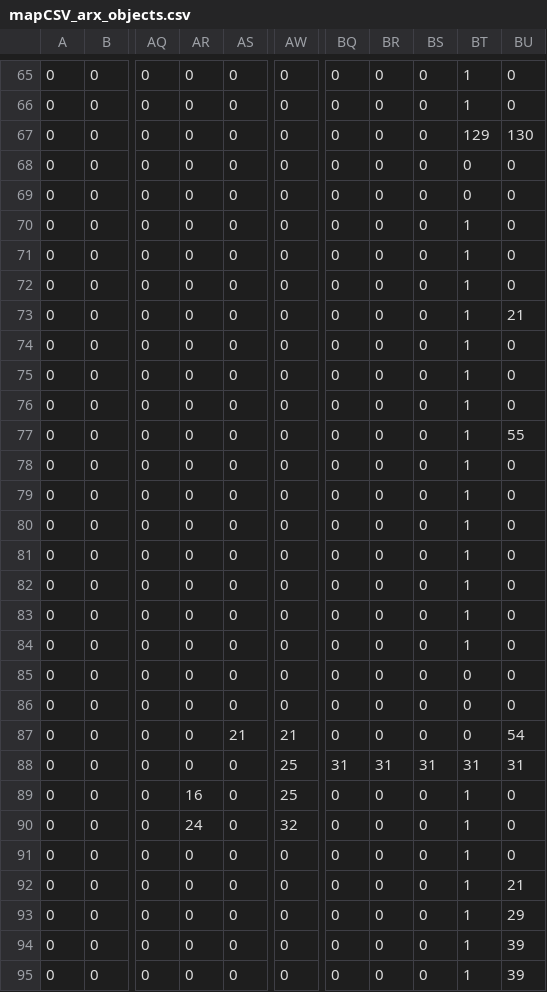
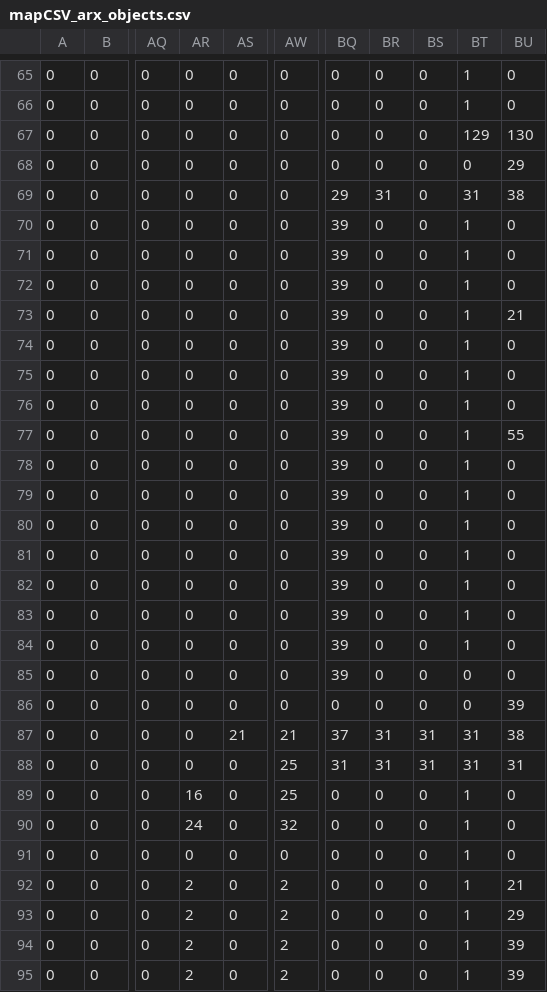
Before and after one commit to red-hara/Arx, a CSV file: assets/data/mapCSV_arx_objects.csv, drawn as a sheet; only a part is shown, gaps mark what is left out; the diff covers the shown part only; the diff names each change by its address in the sheet, - before the commit and + after, or states it on an @@ line.

```diff
--- a/assets/data/mapCSV_arx_objects.csv
+++ b/assets/data/mapCSV_arx_objects.csv
-BU68: 0
+BU68: 29
-BQ69: 0
+BQ69: 29
-BR69: 0
+BR69: 31
-BT69: 0
+BT69: 31
-BU69: 0
+BU69: 38
-BQ70:BQ85: 0
+BQ70:BQ85: 39
-BU86: 0
+BU86: 39
-BQ87: 0
+BQ87: 37
-BR87: 0
+BR87: 31
-BS87: 0
+BS87: 31
-BT87: 0
+BT87: 31
-BU87: 54
+BU87: 38
-AR92:AR95: 0
+AR92:AR95: 2
-AW92:AW95: 0
+AW92:AW95: 2
```
Also changed, not shown: 65 edited cells elsewhere in this file, 25 other files.
